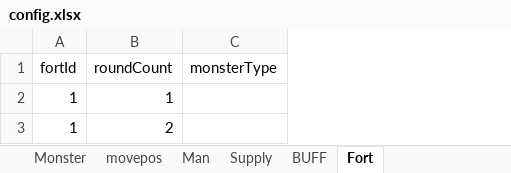
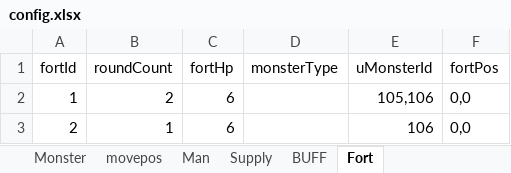
Before and after one commit to LawSeaRocketTeam/projectX, an Excel workbook: DocAndArt/xlsx/excelToJson/config.xlsx, sheet Fort, drawn as a sheet; values as stored, in another font and other column widths than the file's, no borders; removed rows and columns are numbered as before the commit, all else as after; the diff names each change by its address in the sheet, - before the commit and + after, or states it on an @@ line.

```diff
--- a/DocAndArt/xlsx/excelToJson/config.xlsx (sheet Fort)
+++ b/DocAndArt/xlsx/excelToJson/config.xlsx (sheet Fort)
+column C (fortHp), row 2: 6
+column E (uMonsterId), row 2: 105,106
+column F (fortPos), row 2: 0,0
-row 2: 1 | 1
+row 3: 2 | 1 | 6 |  | 106 | 0,0
```
Also changed, not shown: sheet uMonsterId, sheet GuanQia, 19 other files.
